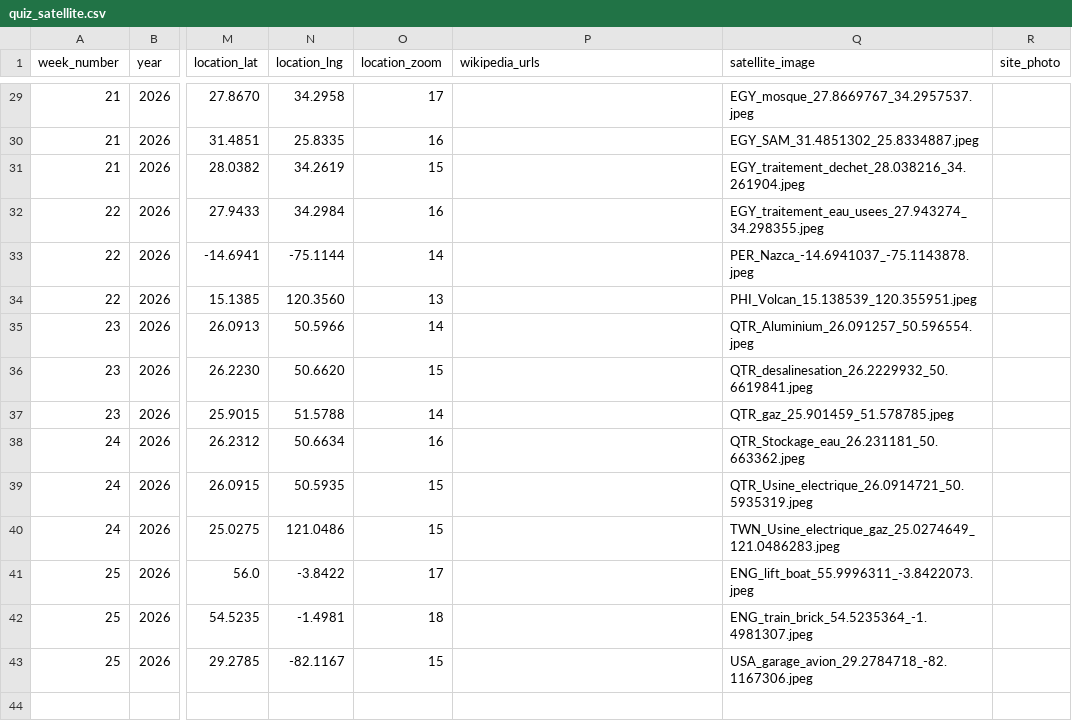
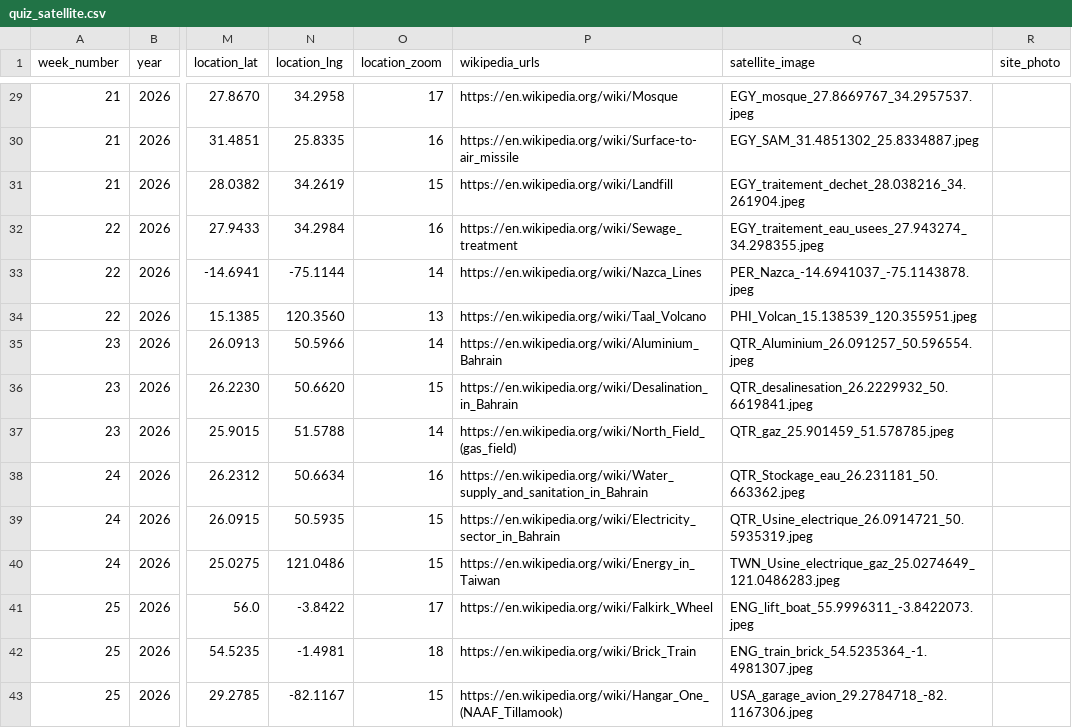
Before and after one commit to johnndunbar/-geoquizz-questions, a CSV file: quiz_satellite.csv, drawn as a sheet; only a part is shown, gaps mark what is left out; the diff covers the shown part only; the diff names each change by its address in the sheet, - before the commit and + after, or states it on an @@ line.

```diff
--- a/quiz_satellite.csv
+++ b/quiz_satellite.csv
-P29 (wikipedia_urls): (empty)
+P29 (wikipedia_urls): https://en.wikipedia.org/wiki/Mosque
-P30 (wikipedia_urls): (empty)
+P30 (wikipedia_urls): https://en.wikipedia.org/wiki/Surface-to-air_missile
-P31 (wikipedia_urls): (empty)
+P31 (wikipedia_urls): https://en.wikipedia.org/wiki/Landfill
-P32 (wikipedia_urls): (empty)
+P32 (wikipedia_urls): https://en.wikipedia.org/wiki/Sewage_treatment
-P33 (wikipedia_urls): (empty)
+P33 (wikipedia_urls): https://en.wikipedia.org/wiki/Nazca_Lines
-P34 (wikipedia_urls): (empty)
+P34 (wikipedia_urls): https://en.wikipedia.org/wiki/Taal_Volcano
-P35 (wikipedia_urls): (empty)
+P35 (wikipedia_urls): https://en.wikipedia.org/wiki/Aluminium_Bahrain
-P36 (wikipedia_urls): (empty)
+P36 (wikipedia_urls): https://en.wikipedia.org/wiki/Desalination_in_Bahrain
-P37 (wikipedia_urls): (empty)
+P37 (wikipedia_urls): https://en.wikipedia.org/wiki/North_Field_(gas_field)
-P38 (wikipedia_urls): (empty)
+P38 (wikipedia_urls): https://en.wikipedia.org/wiki/Water_supply_and_sanitation_in_Bahrain
-P39 (wikipedia_urls): (empty)
+P39 (wikipedia_urls): https://en.wikipedia.org/wiki/Electricity_sector_in_Bahrain
-P40 (wikipedia_urls): (empty)
+P40 (wikipedia_urls): https://en.wikipedia.org/wiki/Energy_in_Taiwan
-P41 (wikipedia_urls): (empty)
+P41 (wikipedia_urls): https://en.wikipedia.org/wiki/Falkirk_Wheel
-P42 (wikipedia_urls): (empty)
+P42 (wikipedia_urls): https://en.wikipedia.org/wiki/Brick_Train
-P43 (wikipedia_urls): (empty)
+P43 (wikipedia_urls): https://en.wikipedia.org/wiki/Hangar_One_(NAAF_Tillamook)
```
Also changed, not shown: 27 edited cells elsewhere in this file.
